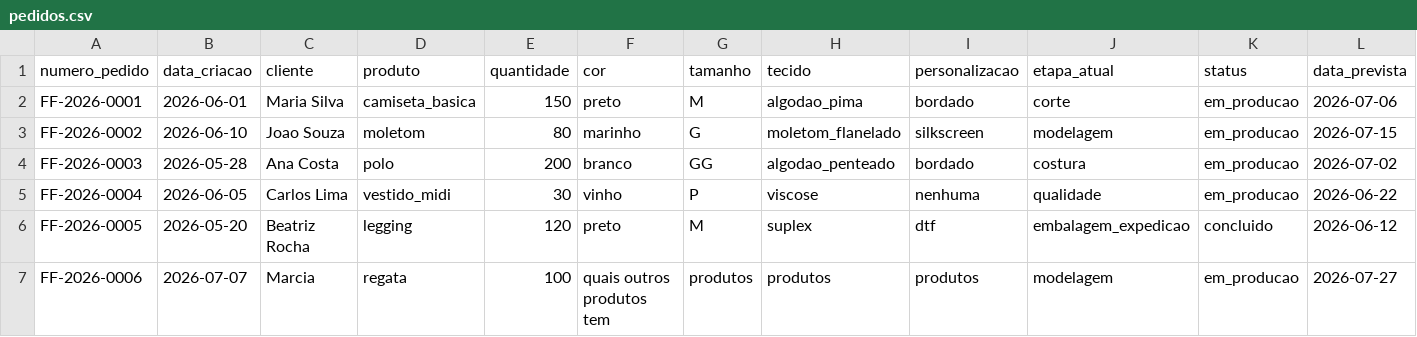
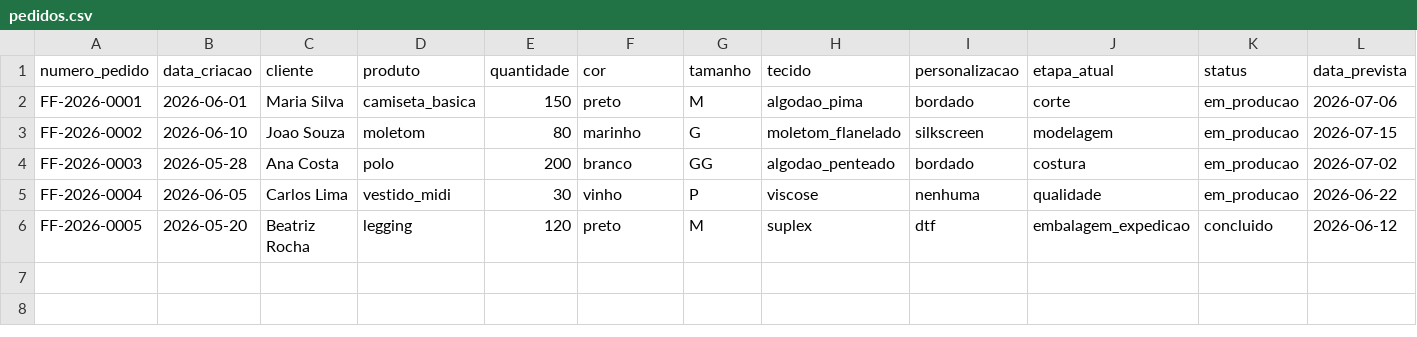
Before and after one commit to alisson1damasceno-hub/fashion_flow_bot, a CSV file: data/pedidos.csv, drawn as a sheet; only a part is shown; rows hold the shown columns only; the diff names each change by its address in the sheet, - before the commit and + after, or states it on an @@ line.

```diff
--- a/data/pedidos.csv
+++ b/data/pedidos.csv
-row 7: FF-2026-0006 | 2026-07-07 | Marcia | regata | 100 | quais outros produtos tem | produtos | produtos | produtos | modelagem | em_producao | 2026-07-27
```
